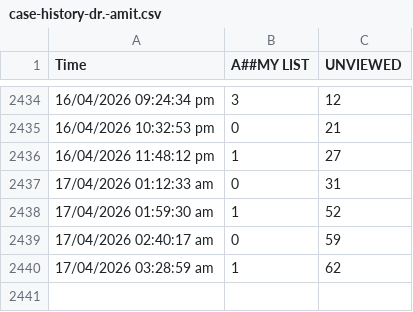
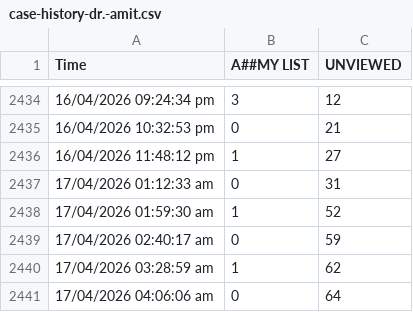
Before and after one commit to teleradyx-eng/erad-cases-check, a CSV file: case-history-dr.-amit.csv, drawn as a sheet; only a part is shown, gaps mark what is left out.

```diff
--- a/case-history-dr.-amit.csv
+++ b/case-history-dr.-amit.csv
@@ -2440 +2440,2 @@ Time,A##MY LIST,UNVIEWED
 17/04/2026 03:28:59 am,1,62
+17/04/2026 04:06:06 am,0,64
```
Also changed, not shown: case-history-dr.-abdaallah.csv.
